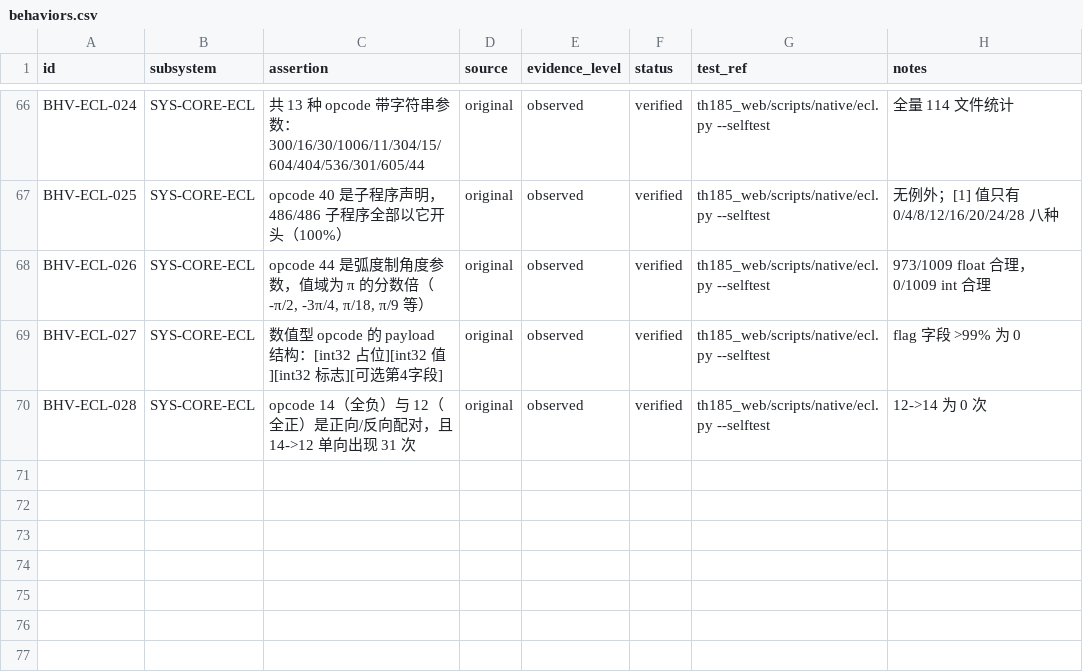
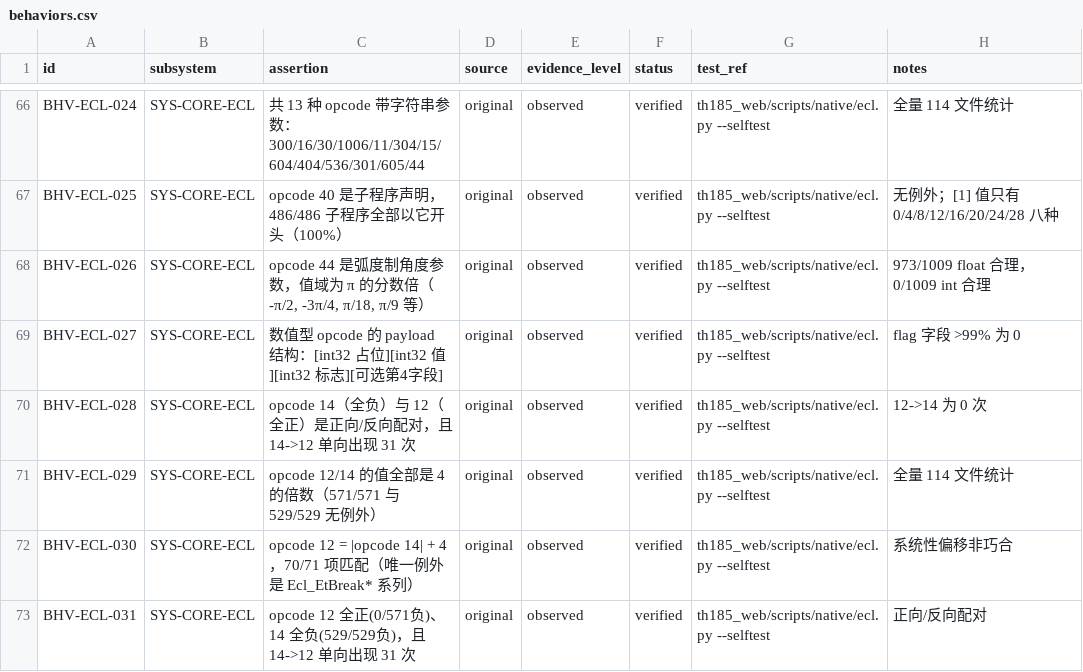
Before and after one commit to GreenSweet233/th185, a CSV file: th185_web/config/behaviors.csv, drawn as a sheet; only a part is shown, gaps mark what is left out; the diff names each change by its address in the sheet, - before the commit and + after, or states it on an @@ line.

Commit message:
深入分析 opcode 12/14：确证 4 倍数与 +4 规律，语义仍未定
## 已确认的事实

  全部值是 4 的倍数        12: 571/571；|14|: 529/529，无例外
  12 = |14| + 4            70/71 项匹配（唯一例外是 Ecl_EtBreak* 系列）
  值域结构完全一致          两者相邻差都是 4,8,12,...,44,160,192
  12 全正、14 全负          0/571 负、529/529 负
  14 -> 12 单向            31 次；反向 0 次
  [0] 恒为 0               571/571、529/529

值域：12 = 44..1240（76 种），|14| = 40..1236（71 种）

## 排除的假设（三个全部失败）

  帧数      -> 是否 60 的倍数    -> 仅 25/571 和 9/529
  字节偏移  -> 位置+值是否在子程序内 -> 44 这类值太小，指向无意义位置
  连续坐标  -> 值是否连续        -> 离散，相邻差 4..44 且有 160/192 跳变

## 当前最佳推测

12/14 是同一量的正负表示，单位为「4 的倍数」。
范围 40..1240（约 10..310 个 4 单位）且离散量化，最可能是：
  像素偏移（4 字节对齐、范围合理）
  角度（0.01 度为单位，但 40..1240 对应 0.4°~12.4° 偏小）
  速度/加速度档位（离散量化，但 76 种档位偏多）

Ecl_EtBreak 系列是唯一不满足 +4 规律的（12=120 vs 14=-152，差 32），
这些是「弹幕中断」相关子程序，可能用了不同的参数含义。

## 诚实说明

本轮没有确定 12/14 的语义，只确证了数值关系。
三个假设全部被数据排除，继续纯静态分析的收益已递减。

确证需要运行时验证：在探针里 hook opcode 12 的执行，
观察它修改了 EclContext 的哪个字段（[ecx+0x14xx] 系列已知是浮点字段）。

## 账本

  SYS-CORE-ECL 保持 in-progress
  已确认语义的 opcode 仍是 9 个

```diff
--- a/th185_web/config/behaviors.csv
+++ b/th185_web/config/behaviors.csv
+row 71: BHV-ECL-029 | SYS-CORE-ECL | opcode 12/14 的值全部是 4 的倍数（571/571 与 529/529 无例外） | original | observed | verified | th185_web/scripts/native/ecl.py --selftest | 全量 114 文件统计
+row 72: BHV-ECL-030 | SYS-CORE-ECL | opcode 12 = |opcode 14| + 4，70/71 项匹配（唯一例外是 Ecl_EtBreak* 系列） | original | observed | verified | th185_web/scripts/native/ecl.py --selftest | 系统性偏移非巧合
+row 73: BHV-ECL-031 | SYS-CORE-ECL | opcode 12 全正(0/571负)、14 全负(529/529负)，且 14->12 单向出现 31 次 | original | observed | verified | th185_web/scripts/native/ecl.py --selftest | 正向/反向配对
```
Also changed, not shown: th185_web/config/subsystems.csv, 1 other file.
